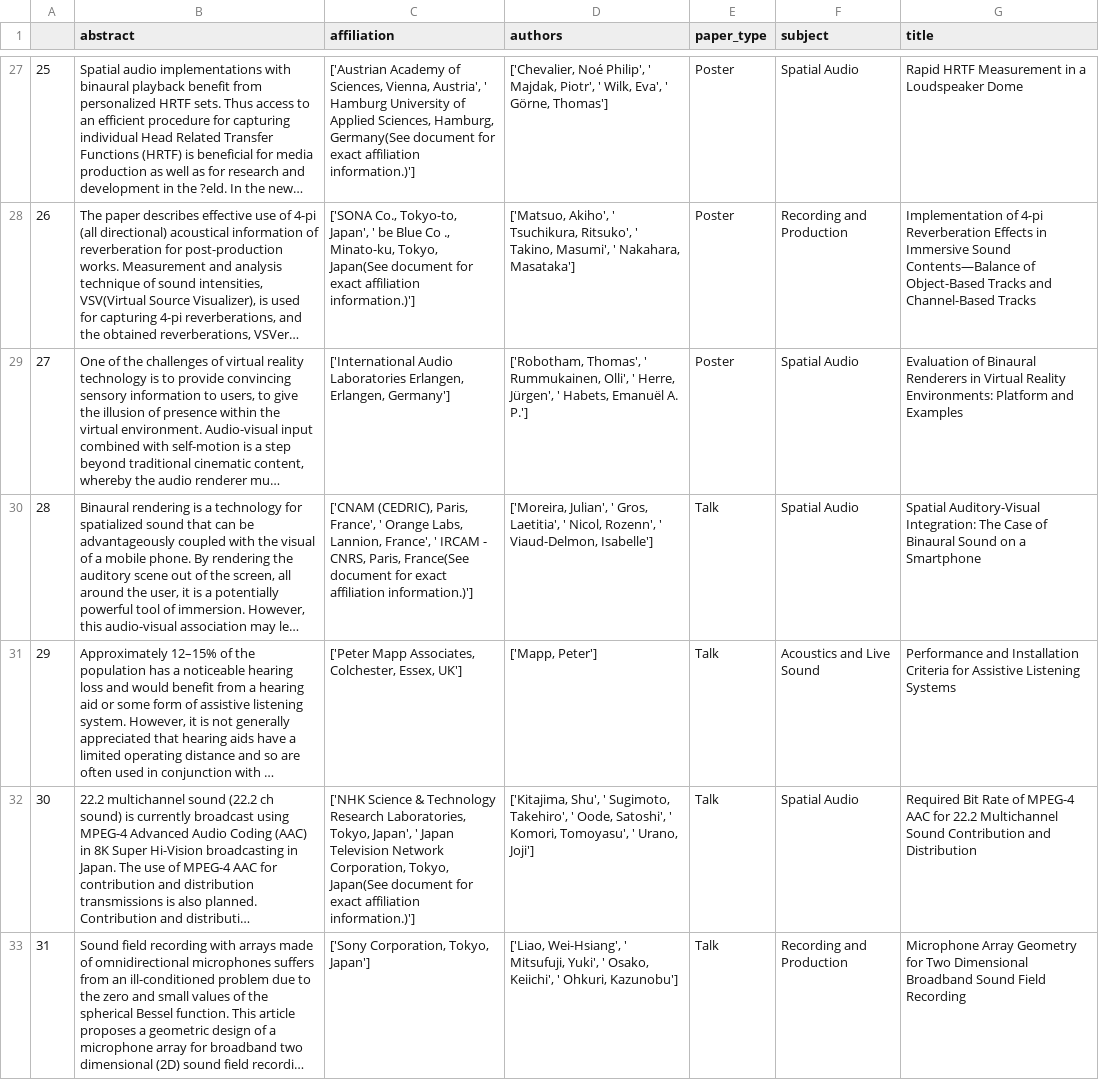
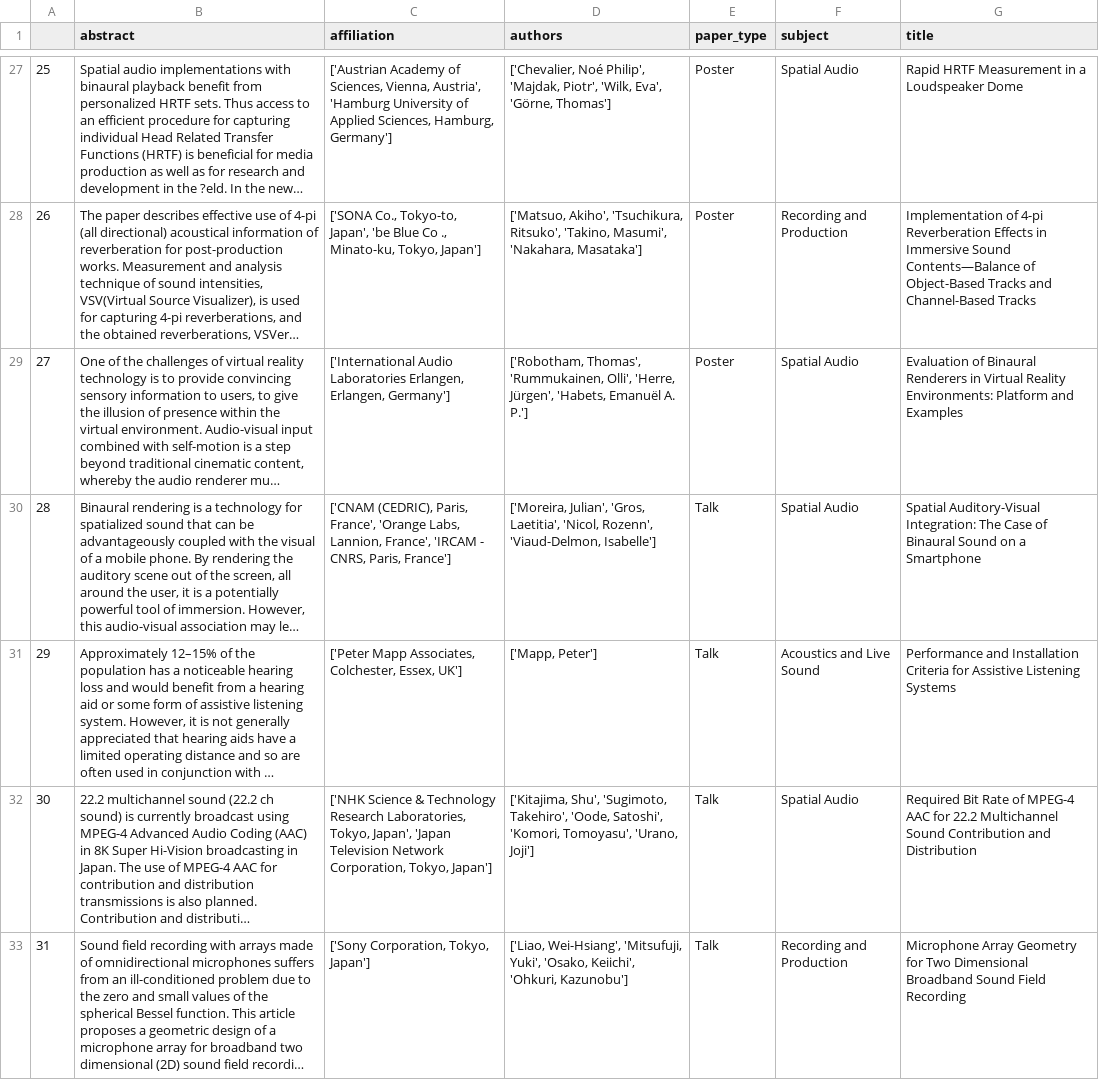
Before and after one commit to csteinmetz1/aes-presenters-145th, a CSV file: data/papers.csv, drawn as a sheet; only a part is shown, gaps mark what is left out; long unchanged cells end in …; the diff covers the shown part only; the diff names each change by its address in the sheet, - before the commit and + after, or states it on an @@ line.

```diff
--- a/data/papers.csv
+++ b/data/papers.csv
-C27 (affiliation): …Vienna, Austria', ' Hamburg University of Applied Sciences, Hamburg, Germany(See document for exact affiliation information.)']
+C27 (affiliation): …Vienna, Austria', 'Hamburg University of Applied Sciences, Hamburg, Germany']
-D27 (authors): …Noé Philip', ' Majdak, Piotr', ' Wilk, Eva', ' Görne, Thomas']
+D27 (authors): …Noé Philip', 'Majdak, Piotr', 'Wilk, Eva', 'Görne, Thomas']
-C28 (affiliation): …Tokyo-to, Japan', ' be Blue Co ., Minato-ku, Tokyo, Japan(See document for exact affiliation information.)']
+C28 (affiliation): …Tokyo-to, Japan', 'be Blue Co ., Minato-ku, Tokyo, Japan']
-D28 (authors): ['Matsuo, Akiho', ' Tsuchikura, Ritsuko', ' Takino, Masumi', ' Nakahara, Masataka']
+D28 (authors): ['Matsuo, Akiho', 'Tsuchikura, Ritsuko', 'Takino, Masumi', 'Nakahara, Masataka']
-D29 (authors): ['Robotham, Thomas', ' Rummukainen, Olli', ' Herre, Jürgen', ' Habets, Emanuël A.…
+D29 (authors): ['Robotham, Thomas', 'Rummukainen, Olli', 'Herre, Jürgen', 'Habets, Emanuël A.…
-C30 (affiliation): …Paris, France', ' Orange Labs, Lannion, France', ' IRCAM - CNRS, Paris, France(See document for exact affiliation information.)']
+C30 (affiliation): …Paris, France', 'Orange Labs, Lannion, France', 'IRCAM - CNRS, Paris, France']
-D30 (authors): ['Moreira, Julian', ' Gros, Laetitia', ' Nicol, Rozenn', ' Viaud-Delmon, Isabelle']
+D30 (authors): ['Moreira, Julian', 'Gros, Laetitia', 'Nicol, Rozenn', 'Viaud-Delmon, Isabelle']
-C32 (affiliation): …Tokyo, Japan', ' Japan Television Network Corporation, Tokyo, Japan(See document for exact affiliation information.)']
+C32 (affiliation): …Tokyo, Japan', 'Japan Television Network Corporation, Tokyo, Japan']
-D32 (authors): ['Kitajima, Shu', ' Sugimoto, Takehiro', ' Oode, Satoshi', ' Komori, Tomoyasu', ' Urano, Joji']
+D32 (authors): ['Kitajima, Shu', 'Sugimoto, Takehiro', 'Oode, Satoshi', 'Komori, Tomoyasu', 'Urano, Joji']
-D33 (authors): ['Liao, Wei-Hsiang', ' Mitsufuji, Yuki', ' Osako, Keiichi', ' Ohkuri, Kazunobu']
+D33 (authors): ['Liao, Wei-Hsiang', 'Mitsufuji, Yuki', 'Osako, Keiichi', 'Ohkuri, Kazunobu']
```
Also changed, not shown: 163 edited cells elsewhere in this file, 4 other files.
